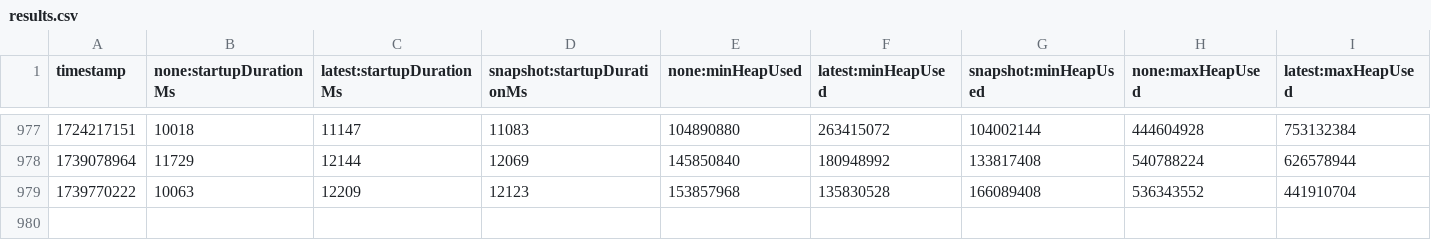
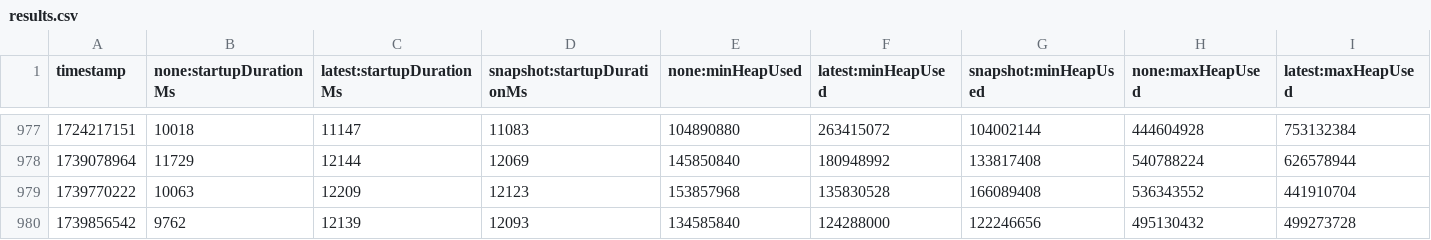
Before and after one commit to CodePrometheus/opentelemetry-java-instrumentation, a CSV file: benchmark-overhead/results/release/results.csv, drawn as a sheet; only a part is shown, gaps mark what is left out; rows hold the shown columns only; the diff names each change by its address in the sheet, - before the commit and + after, or states it on an @@ line.

```diff
--- a/benchmark-overhead/results/release/results.csv
+++ b/benchmark-overhead/results/release/results.csv
+row 980: 1739856542 | 9762 | 12139 | 12093 | 134585840 | 124288000 | 122246656 | 495130432 | 499273728
```
Also changed, not shown: 1 other file.
